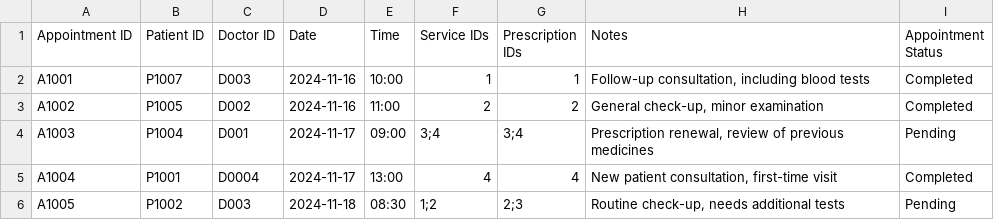
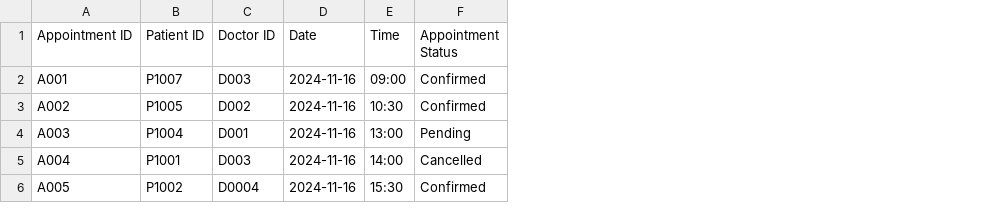
Before and after one commit to Nitecry7/SC2002-Java-Hospital-Management-System-Project, a CSV file: hmsystem/data/Appointment_List.csv, drawn as a sheet; removed rows and columns are numbered as before the commit, all else as after; the diff names each change by its address in the sheet, - before the commit and + after, or states it on an @@ line.

```diff
--- a/hmsystem/data/Appointment_List.csv
+++ b/hmsystem/data/Appointment_List.csv
-column F (Service IDs), rows 2-5: 1 | 2 | 3;4 | 4
-column G (Prescription IDs), rows 2-5: 1 | 2 | 3;4 | 4
-column H (Notes), rows 2-5: Follow-up consultation, including blood tests | General check-up, minor examination | Prescription renewal, review of previous medicines | New patient consultation, first-time visit
-A2 (Appointment ID): A1001
+A2 (Appointment ID): A001
-E2 (Time): 10:00
+E2 (Time): 09:00
-F2:F3 (Appointment Status): Completed
+F2:F3 (Appointment Status): Confirmed
-A3 (Appointment ID): A1002
+A3 (Appointment ID): A002
-E3 (Time): 11:00
+E3 (Time): 10:30
-A4 (Appointment ID): A1003
+A4 (Appointment ID): A003
-D4:D5 (Date): 2024-11-17
+D4:D5 (Date): 2024-11-16
-E4 (Time): 09:00
+E4 (Time): 13:00
-A5 (Appointment ID): A1004
+A5 (Appointment ID): A004
-C5 (Doctor ID): D0004
+C5 (Doctor ID): D003
-E5 (Time): 13:00
+E5 (Time): 14:00
-F5 (Appointment Status): Completed
+F5 (Appointment Status): Cancelled
-row 6: A1005 | P1002 | D003 | 2024-11-18 | 08:30 | 1;2 | 2;3 | Routine check-up, needs additional tests | Pending
+row 6: A005 | P1002 | D0004 | 2024-11-16 | 15:30 | Confirmed
```
Also changed, not shown: hmsystem/data/Patient_List.csv, hmsystem/data/Staff_List.csv, 17 other files.
